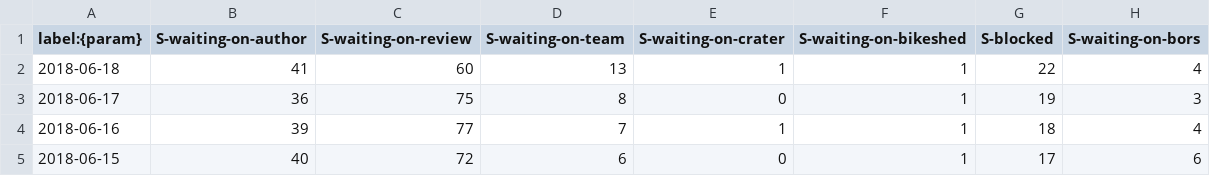
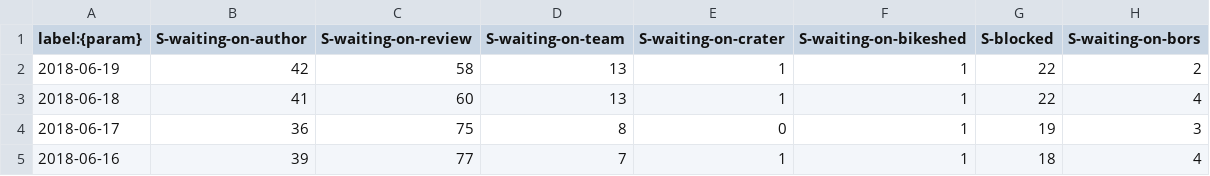
Before and after one commit to rust-lang/rustc-pr-tracking, a CSV file: data/pr-status.csv, drawn as a sheet; only a part is shown; the shorter side is filled out with more unchanged rows; the diff names each change by its address in the sheet, - before the commit and + after, or states it on an @@ line.

```diff
--- a/data/pr-status.csv
+++ b/data/pr-status.csv
+row 2: 2018-06-19 | 42 | 58 | 13 | 1 | 1 | 22 | 2
```
Also changed, not shown: data/pr-activity.csv, data/pr-age.csv.
